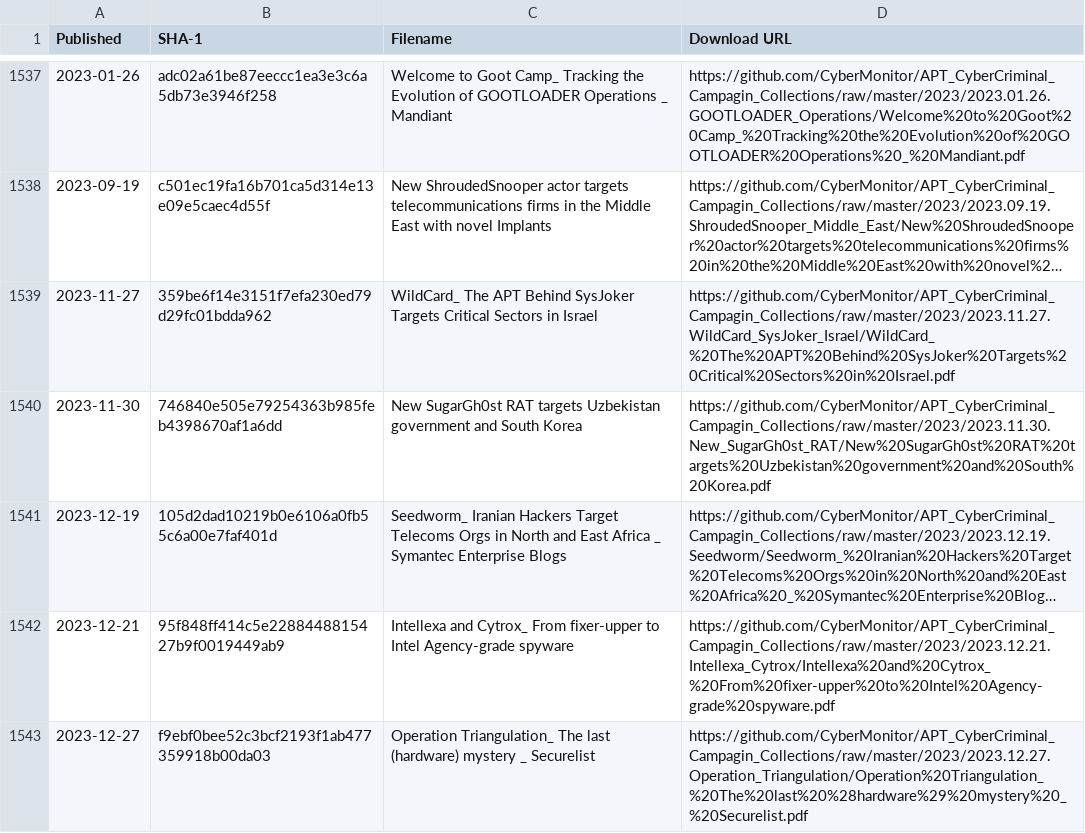
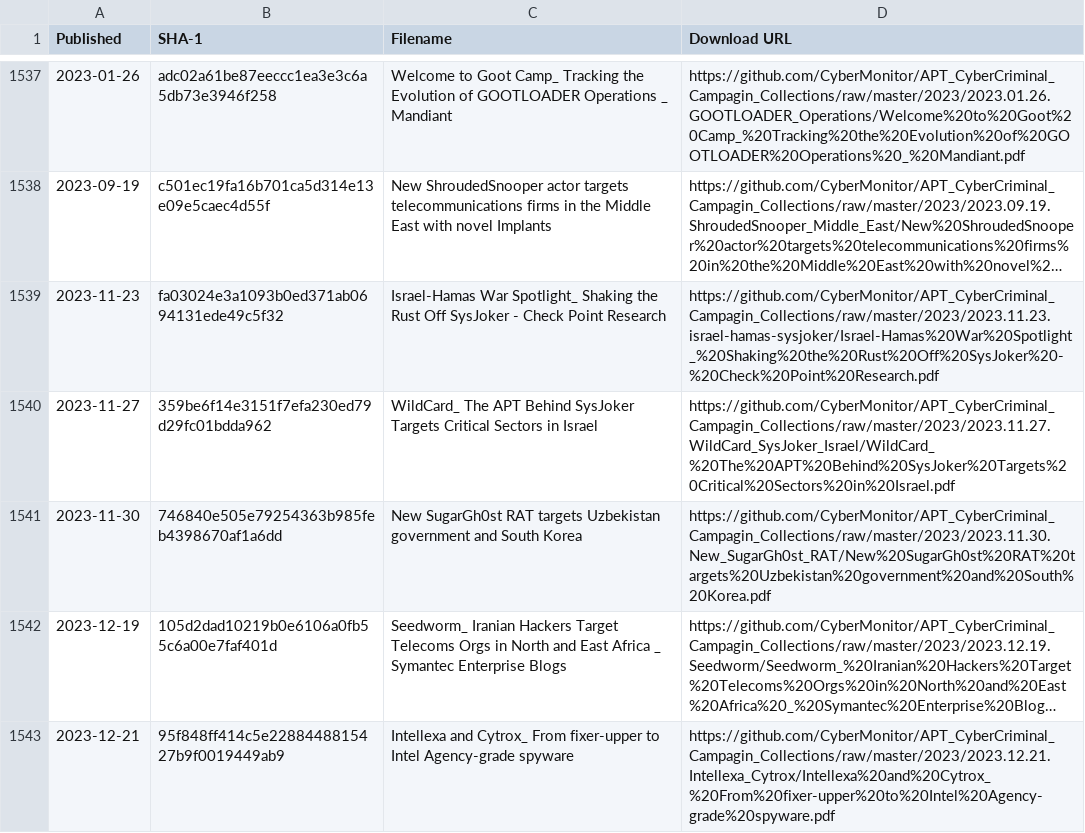
Before and after one commit to CyberMonitor/APT_CyberCriminal_Campagin_Collections, a CSV file: index.csv, drawn as a sheet; only a part is shown, gaps mark what is left out; the shorter side is filled out with more unchanged rows; long unchanged cells end in …; the diff names each change by its address in the sheet, - before the commit and + after, or states it on an @@ line.

```diff
--- a/index.csv
+++ b/index.csv
+row 1539: 2023-11-23 | fa03024e3a1093b0ed371ab0694131ede49c5f32 | Israel-Hamas War Spotlight_ Shaking the Rust Off SysJoker - Check Point Research | https://github.com/CyberMonitor/APT_CyberCriminal_Campagin_Collections/raw/master/2023/2023.11.23.israel-hamas-sysjoker/Israel-Hamas%20War%20Spotlight_%20Shaking%20the%20Rust%20Off%20SysJoker%20-%20Check%20Point%20Research.pdf
```
